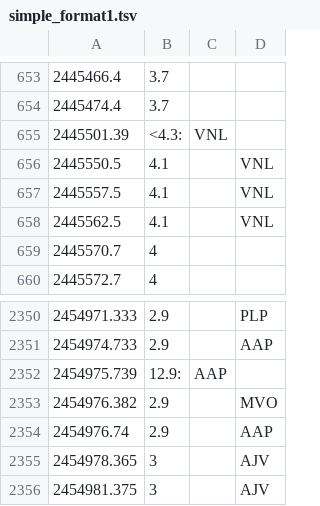
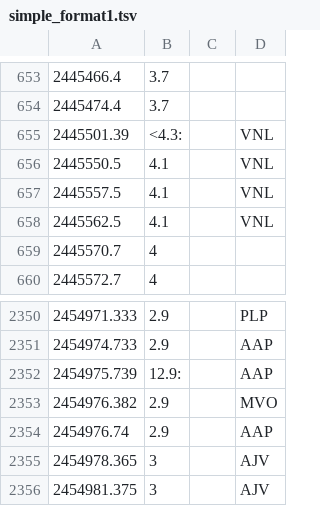
Before and after one commit to AAVSO/VStar, a TSV file: trunk/data/simple_format1.tsv, drawn as a sheet; only a part is shown, gaps mark what is left out.

```diff
--- a/trunk/data/simple_format1.tsv
+++ b/trunk/data/simple_format1.tsv
@@ -654,3 +654,3 @@
 2445474.4	3.7	
-2445501.39	<4.3:	VNL
+2445501.39	<4.3:		VNL
 2445550.5	4.1		VNL
@@ -2351,3 +2351,3 @@
 2454974.733	2.9		AAP
-2454975.739	12.9:	AAP
+2454975.739	12.9:		AAP
 2454976.382	2.9		MVO
```
Also changed, not shown: 11 other files.
